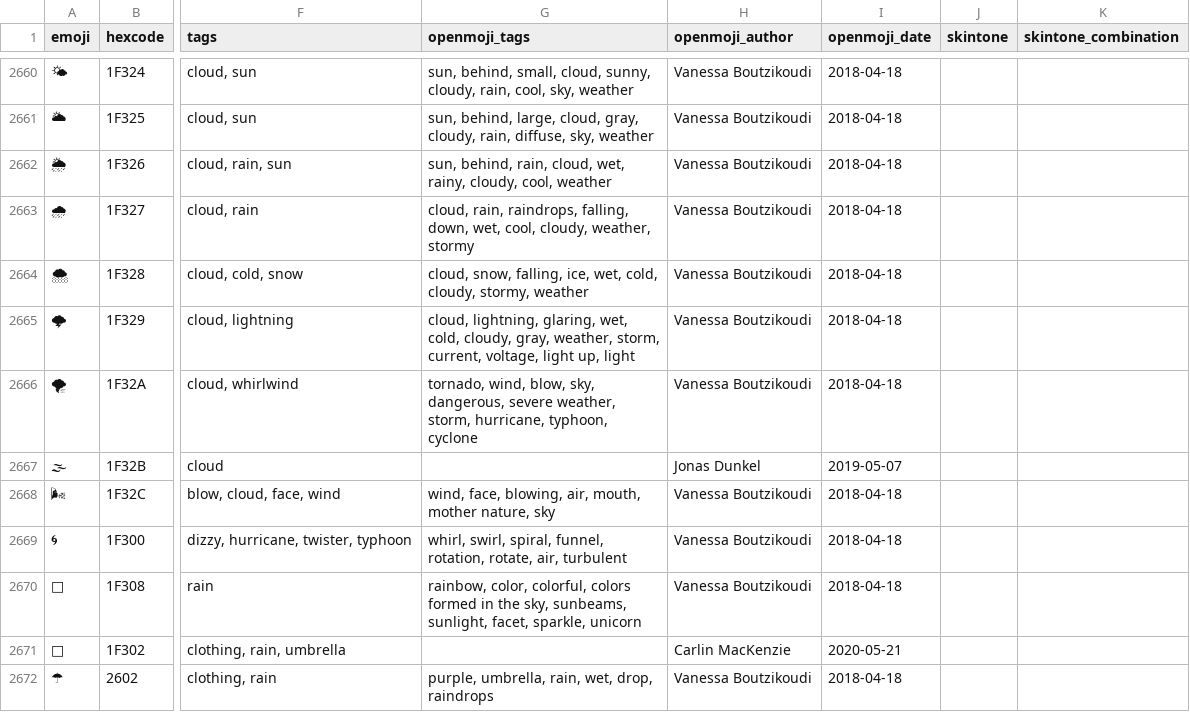
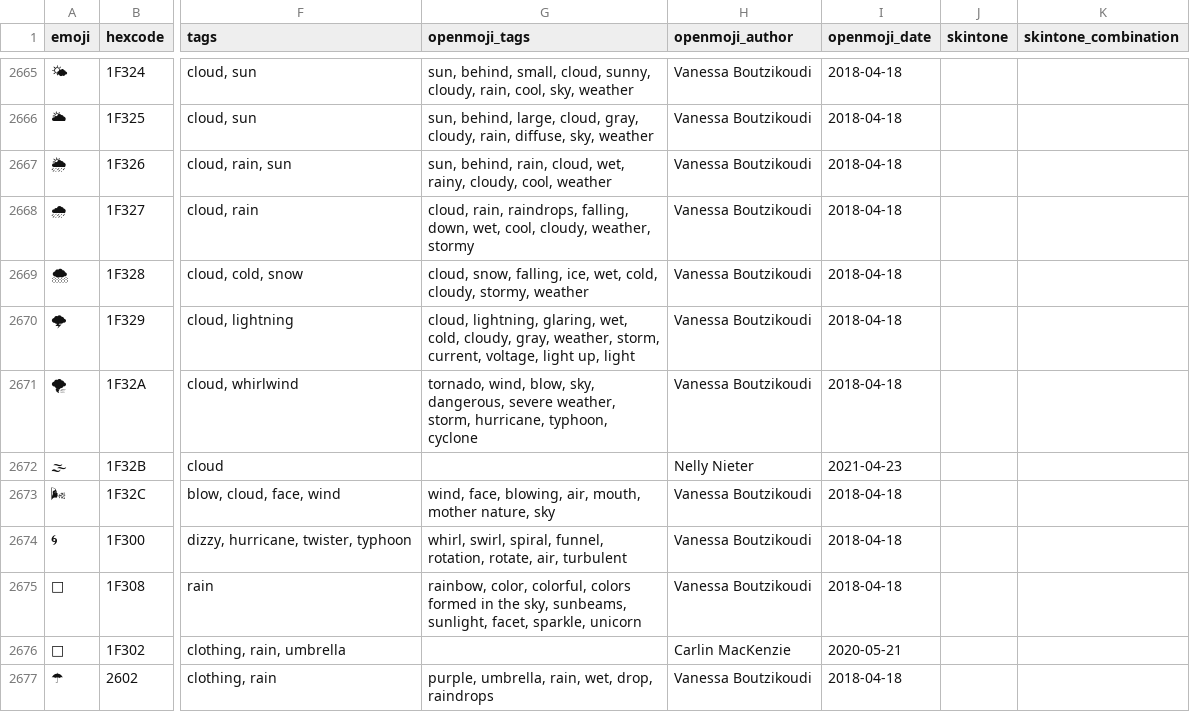
Before and after one commit to hfg-gmuend/openmoji, a CSV file: data/openmoji.csv, drawn as a sheet; only a part is shown, gaps mark what is left out; addresses are those after the commit; the diff covers the shown part only; the diff names each change by its address in the sheet, - before the commit and + after, or states it on an @@ line.

```diff
--- a/data/openmoji.csv
+++ b/data/openmoji.csv
-H2672 (openmoji_author): Jonas Dunkel
+H2672 (openmoji_author): Nelly Nieter
-I2672 (openmoji_date): 2019-05-07
+I2672 (openmoji_date): 2021-04-23
```
Also changed, not shown: 6 added rows and 2 edited cells elsewhere in this file, data/enhancements-emoji-unicode-data.csv, data/extras-openmoji.csv, 11 other files.
